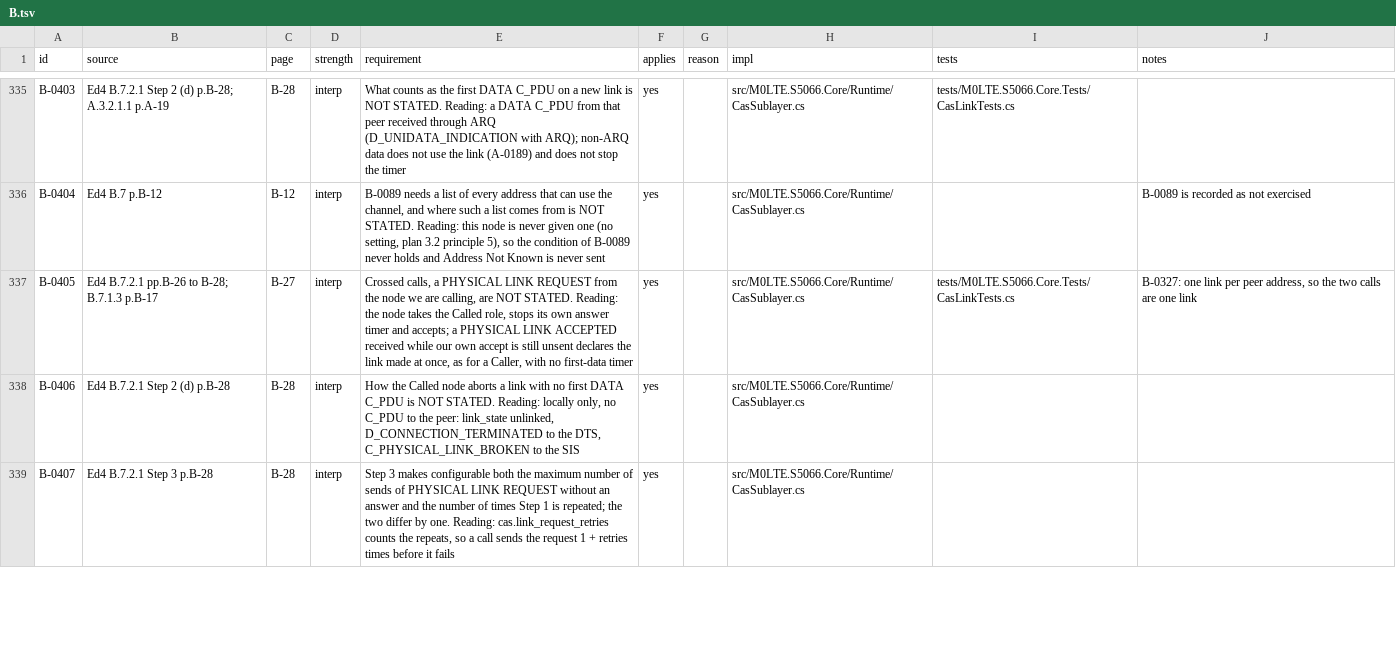
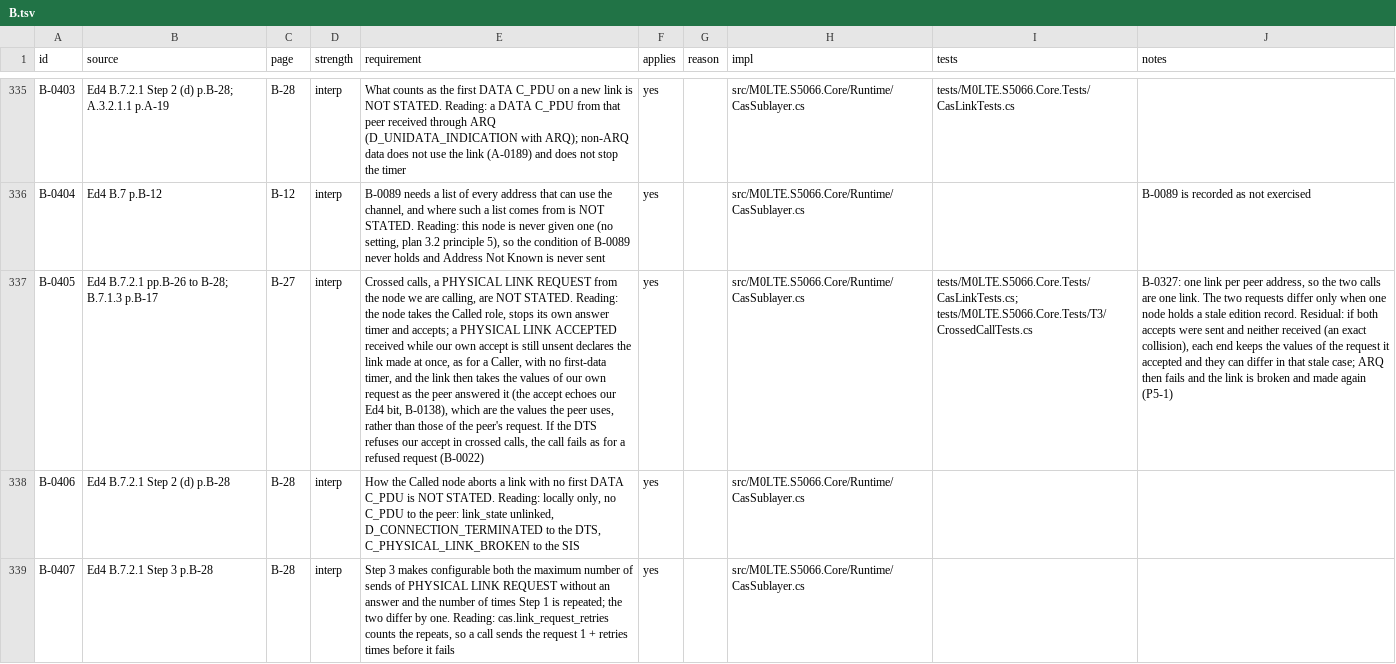
Before and after one commit to M0LTE/s5066-conformance, a TSV file: matrix/B.tsv, drawn as a sheet; only a part is shown, gaps mark what is left out; the diff covers the shown part only; the diff names each change by its address in the sheet, - before the commit and + after, or states it on an @@ line.

```diff
--- a/matrix/B.tsv
+++ b/matrix/B.tsv
-E337 (requirement): …no first-data timer
+E337 (requirement): …no first-data timer, and the link then takes the values of our own request as the peer answered it (the accept echoes our Ed4 bit, B-0138), which are the values the peer uses, rather than those of the peer's request. If the DTS refuses our accept in crossed calls, the call fails as for a refused request (B-0022)
-I337 (tests): tests/M0LTE.S5066.Core.Tests/CasLinkTests.cs
+I337 (tests): tests/M0LTE.S5066.Core.Tests/CasLinkTests.cs; tests/M0LTE.S5066.Core.Tests/T3/CrossedCallTests.cs
-J337 (notes): …are one link
+J337 (notes): …are one link. The two requests differ only when one node holds a stale edition record. Residual: if both accepts were sent and neither received (an exact collision), each end keeps the values of the request it accepted and they can differ in that stale case; ARQ then fails and the link is broken and made again (P5-1)
```
Also changed, not shown: 2 edited cells elsewhere in this file.
